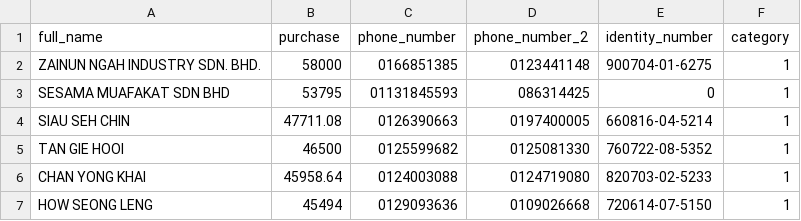
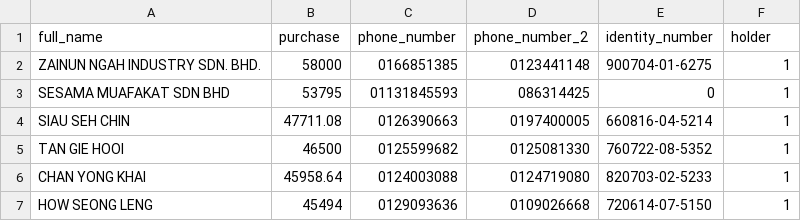
Before and after one commit to shincyls/prins, a CSV file: app/assets/files/ogawa_event.csv, drawn as a sheet; only a part is shown.

Commit message:
update database

```diff
--- a/app/assets/files/ogawa_event.csv
+++ b/app/assets/files/ogawa_event.csv
@@ -1,2 +1,2 @@
-full_name;purchase;phone_number;phone_number_2;identity_number;category
+full_name;purchase;phone_number;phone_number_2;identity_number;holder
 ZAINUN NGAH INDUSTRY SDN. BHD.;58000;0166851385;0123441148;900704-01-6275;1
```
